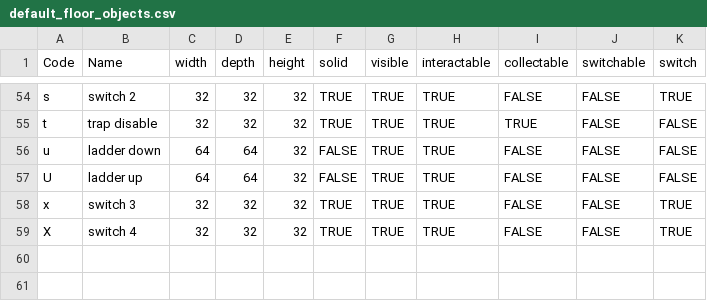
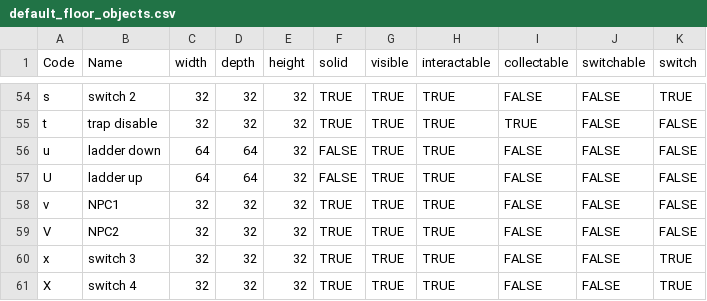
Before and after one commit to kwoolter/DarkWorld, a CSV file: darkworld/model/data/default_floor_objects.csv, drawn as a sheet; only a part is shown, gaps mark what is left out.

```diff
--- a/darkworld/model/data/default_floor_objects.csv
+++ b/darkworld/model/data/default_floor_objects.csv
@@ -57,2 +57,4 @@ u,ladder down,64,64,32,FALSE,TRUE,TRUE,FALSE,FALSE,FALSE
 U,ladder up,64,64,32,FALSE,TRUE,TRUE,FALSE,FALSE,FALSE
+v,NPC1,32,32,32,TRUE,TRUE,TRUE,FALSE,FALSE,FALSE
+V,NPC2,32,32,32,TRUE,TRUE,TRUE,FALSE,FALSE,FALSE
 x,switch 3,32,32,32,TRUE,TRUE,TRUE,FALSE,FALSE,TRUE
```
Also changed, not shown: 10 other files.
